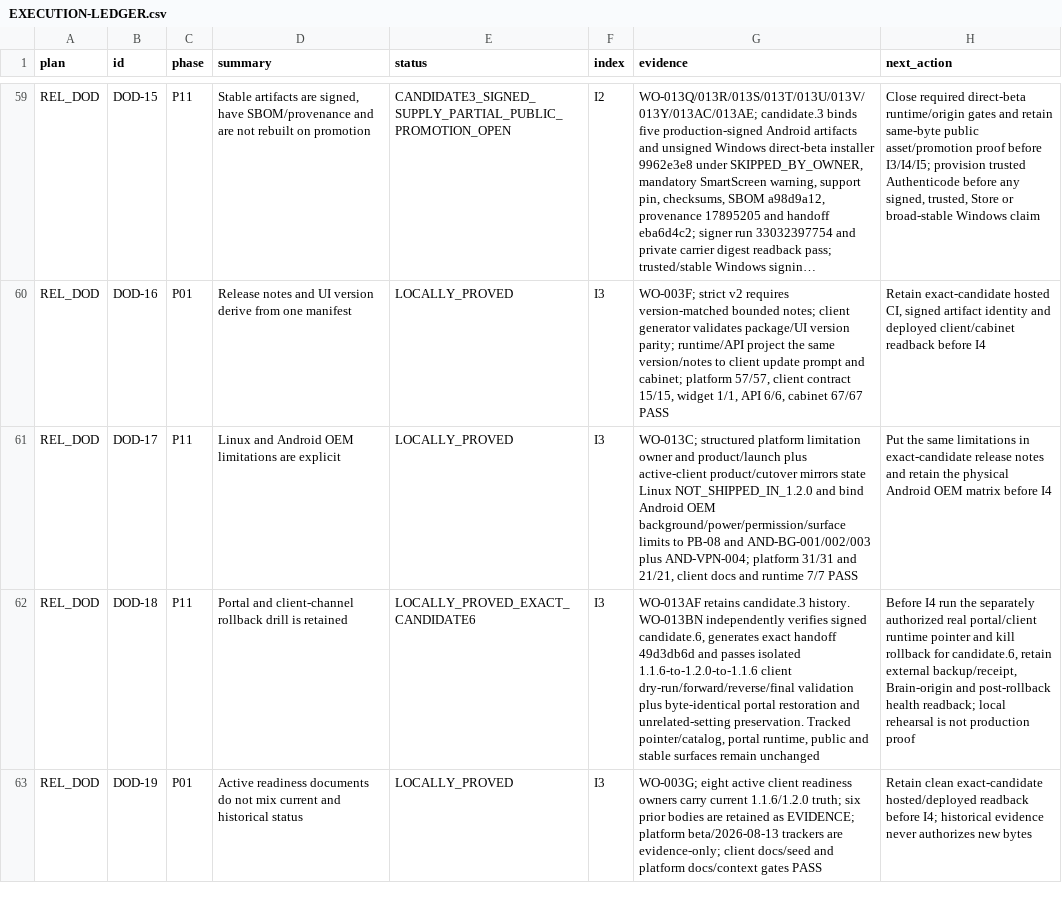
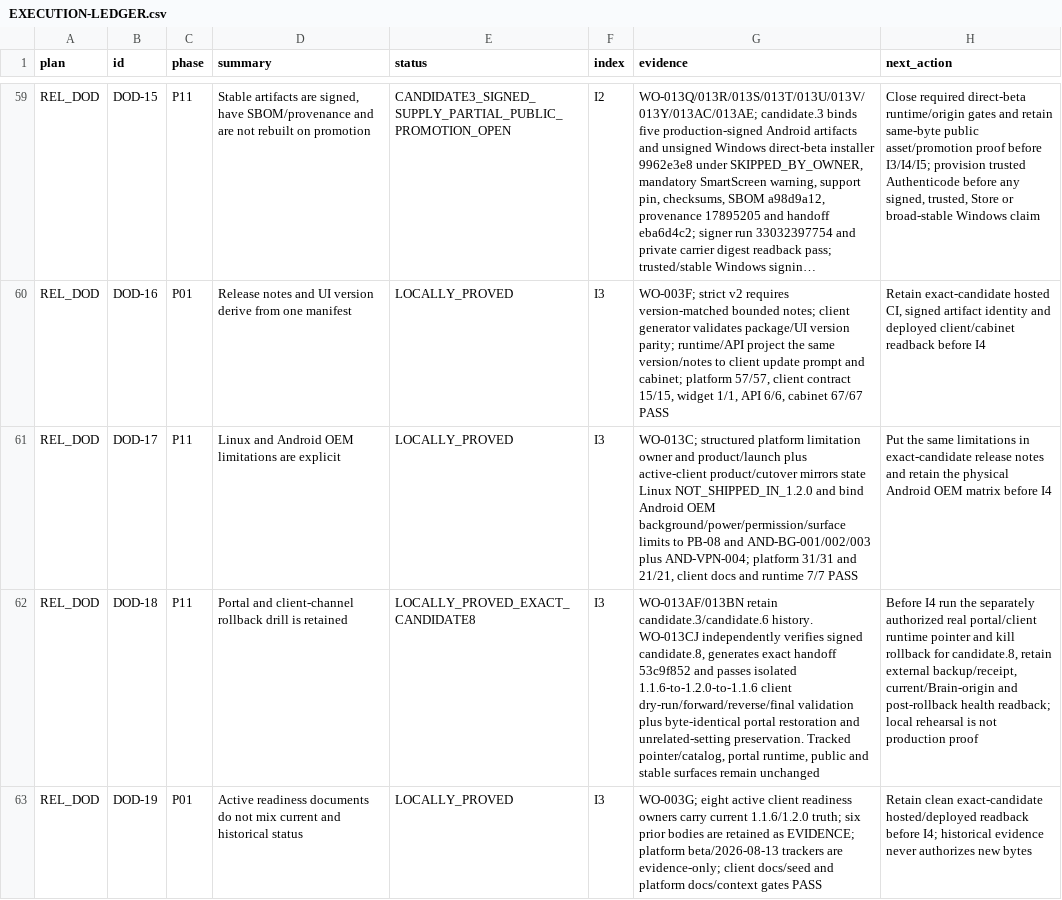
Before and after one commit to Kiwunaka/portal, a CSV file: docs/developer/work-orders/2026-08-21--release-1.2.0-megaplan/EXECUTION-LEDGER.csv, drawn as a sheet; only a part is shown, gaps mark what is left out; long unchanged cells end in …; the diff covers the shown part only; the diff names each change by its address in the sheet, - before the commit and + after, or states it on an @@ line.

Commit message:
docs(release): rehearse candidate8 rollback

```diff
--- a/docs/developer/work-orders/2026-08-21--release-1.2.0-megaplan/EXECUTION-LEDGER.csv
+++ b/docs/developer/work-orders/2026-08-21--release-1.2.0-megaplan/EXECUTION-LEDGER.csv
-E62 (status): LOCALLY_PROVED_EXACT_CANDIDATE6
+E62 (status): LOCALLY_PROVED_EXACT_CANDIDATE8
-G62 (evidence): WO-013AF retains candidate.3 history. WO-013BN independently verifies signed candidate.6, generates exact handoff 49d3db6d and passes…
+G62 (evidence): WO-013AF/013BN retain candidate.3/candidate.6 history. WO-013CJ independently verifies signed candidate.8, generates exact handoff 53c9f852 and passes…
-H62 (next_action): …rollback for candidate.6, retain external backup/receipt, Brain-origin and post-rollback…
+H62 (next_action): …rollback for candidate.8, retain external backup/receipt, current/Brain-origin and post-rollback…
```
Also changed, not shown: 7 edited cells elsewhere in this file, 5 other files.
